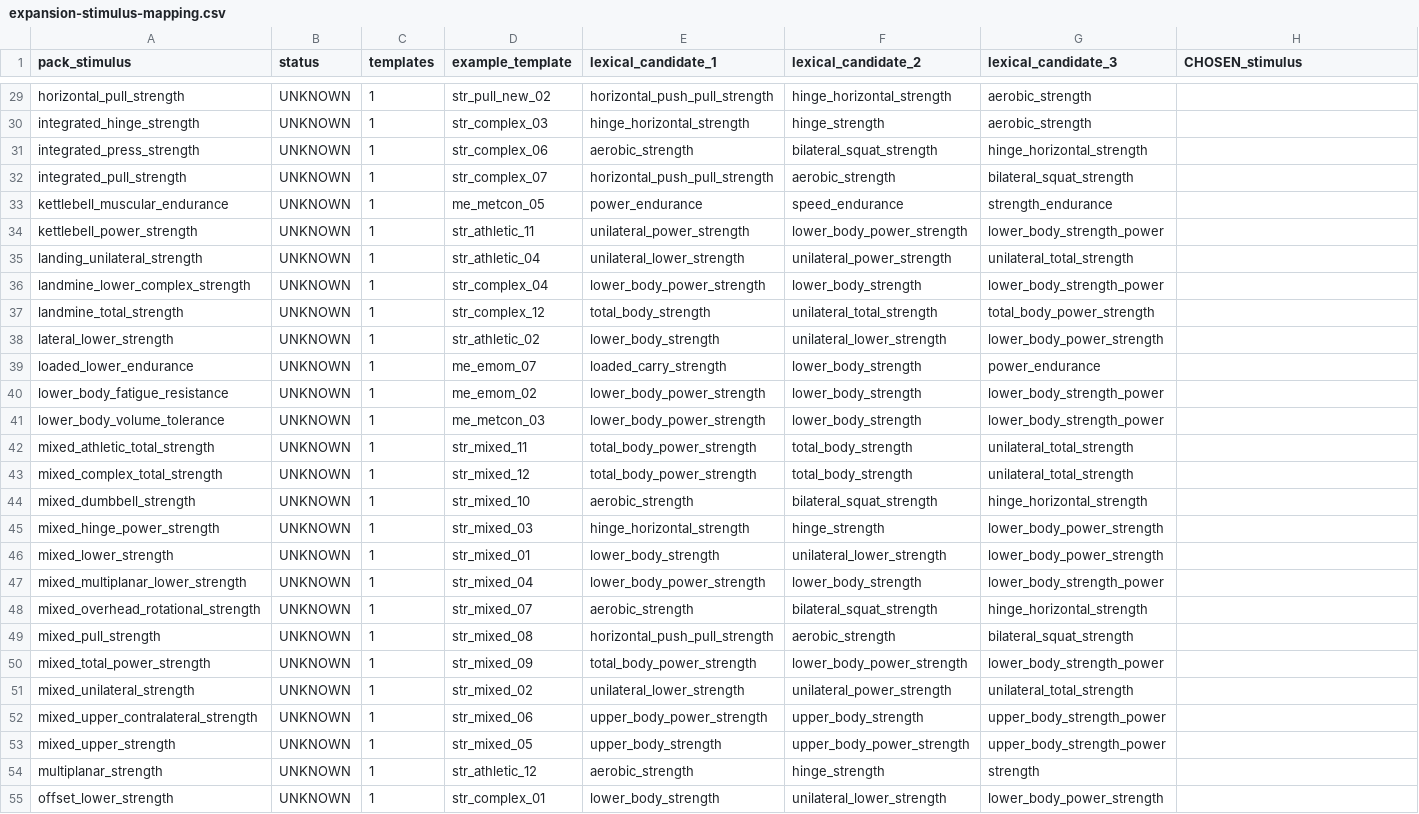
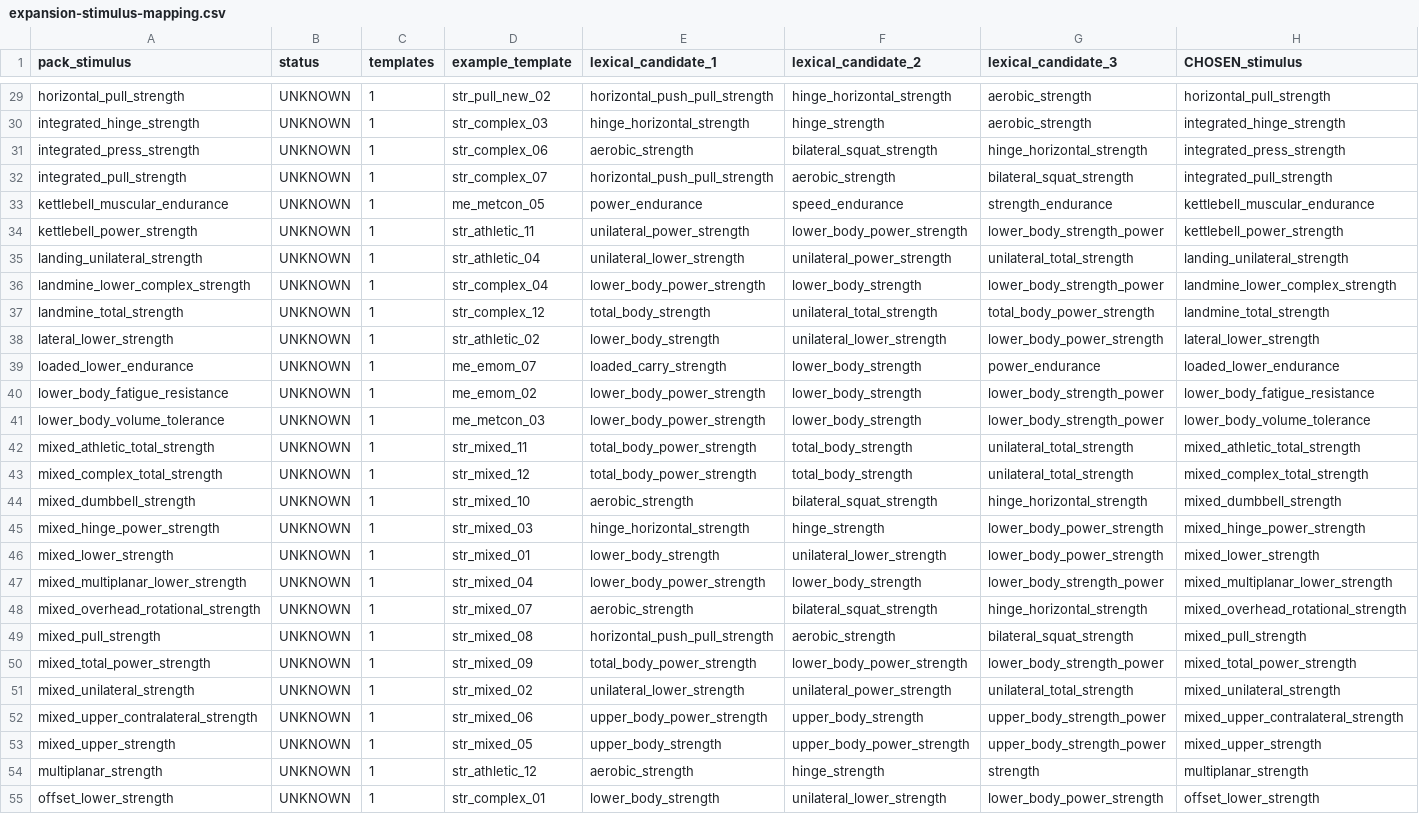
Before and after one commit to foxhuntdigital/pivot-hyrox, a CSV file: data/review/expansion-stimulus-mapping.csv, drawn as a sheet; only a part is shown, gaps mark what is left out; the diff covers the shown part only; the diff names each change by its address in the sheet, - before the commit and + after, or states it on an @@ line.

```diff
--- a/data/review/expansion-stimulus-mapping.csv
+++ b/data/review/expansion-stimulus-mapping.csv
-H29 (CHOSEN_stimulus): (empty)
+H29 (CHOSEN_stimulus): horizontal_pull_strength
-H30 (CHOSEN_stimulus): (empty)
+H30 (CHOSEN_stimulus): integrated_hinge_strength
-H31 (CHOSEN_stimulus): (empty)
+H31 (CHOSEN_stimulus): integrated_press_strength
-H32 (CHOSEN_stimulus): (empty)
+H32 (CHOSEN_stimulus): integrated_pull_strength
-H33 (CHOSEN_stimulus): (empty)
+H33 (CHOSEN_stimulus): kettlebell_muscular_endurance
-H34 (CHOSEN_stimulus): (empty)
+H34 (CHOSEN_stimulus): kettlebell_power_strength
-H35 (CHOSEN_stimulus): (empty)
+H35 (CHOSEN_stimulus): landing_unilateral_strength
-H36 (CHOSEN_stimulus): (empty)
+H36 (CHOSEN_stimulus): landmine_lower_complex_strength
-H37 (CHOSEN_stimulus): (empty)
+H37 (CHOSEN_stimulus): landmine_total_strength
-H38 (CHOSEN_stimulus): (empty)
+H38 (CHOSEN_stimulus): lateral_lower_strength
-H39 (CHOSEN_stimulus): (empty)
+H39 (CHOSEN_stimulus): loaded_lower_endurance
-H40 (CHOSEN_stimulus): (empty)
+H40 (CHOSEN_stimulus): lower_body_fatigue_resistance
-H41 (CHOSEN_stimulus): (empty)
+H41 (CHOSEN_stimulus): lower_body_volume_tolerance
-H42 (CHOSEN_stimulus): (empty)
+H42 (CHOSEN_stimulus): mixed_athletic_total_strength
-H43 (CHOSEN_stimulus): (empty)
+H43 (CHOSEN_stimulus): mixed_complex_total_strength
-H44 (CHOSEN_stimulus): (empty)
+H44 (CHOSEN_stimulus): mixed_dumbbell_strength
-H45 (CHOSEN_stimulus): (empty)
+H45 (CHOSEN_stimulus): mixed_hinge_power_strength
-H46 (CHOSEN_stimulus): (empty)
+H46 (CHOSEN_stimulus): mixed_lower_strength
-H47 (CHOSEN_stimulus): (empty)
+H47 (CHOSEN_stimulus): mixed_multiplanar_lower_strength
-H48 (CHOSEN_stimulus): (empty)
+H48 (CHOSEN_stimulus): mixed_overhead_rotational_strength
-H49 (CHOSEN_stimulus): (empty)
+H49 (CHOSEN_stimulus): mixed_pull_strength
-H50 (CHOSEN_stimulus): (empty)
+H50 (CHOSEN_stimulus): mixed_total_power_strength
-H51 (CHOSEN_stimulus): (empty)
+H51 (CHOSEN_stimulus): mixed_unilateral_strength
-H52 (CHOSEN_stimulus): (empty)
+H52 (CHOSEN_stimulus): mixed_upper_contralateral_strength
-H53 (CHOSEN_stimulus): (empty)
+H53 (CHOSEN_stimulus): mixed_upper_strength
-H54 (CHOSEN_stimulus): (empty)
+H54 (CHOSEN_stimulus): multiplanar_strength
-H55 (CHOSEN_stimulus): (empty)
+H55 (CHOSEN_stimulus): offset_lower_strength
```
Also changed, not shown: 45 edited cells elsewhere in this file, 16 other files.
